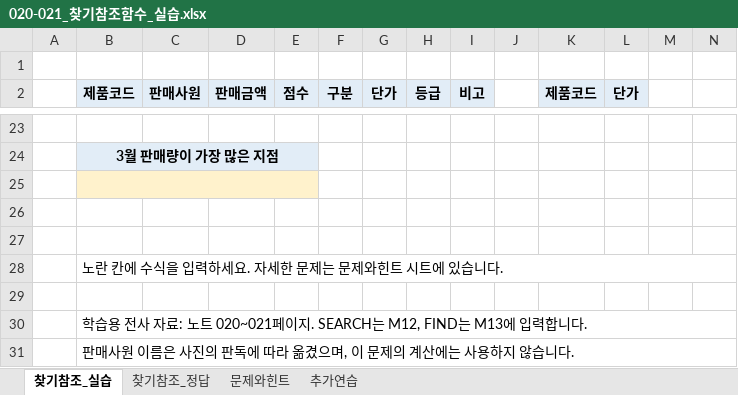
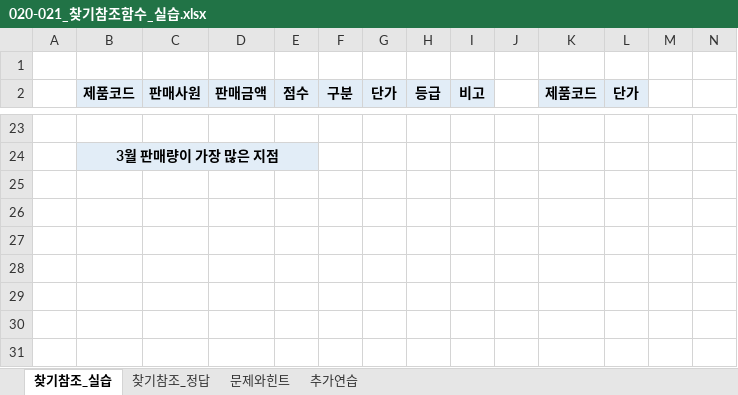
Before and after one commit to najongjine/CompUse2nd, an Excel workbook: 교재/엑셀교재v2/020-021_찾기참조함수_실습.xlsx, sheet 찾기참조_실습, drawn as a sheet; only a part is shown, gaps mark what is left out; values as stored, in another font and other column widths than the file's, no borders; rows hold the shown columns only; the diff names each change by its address in the sheet, - before the commit and + after, or states it on an @@ line.

```diff
--- a/교재/엑셀교재v2/020-021_찾기참조함수_실습.xlsx (sheet 찾기참조_실습)
+++ b/교재/엑셀교재v2/020-021_찾기참조함수_실습.xlsx (sheet 찾기참조_실습)
-row 25: (empty)
-row 26: (empty)
-row 27: (empty)
-row 28:  | 노란 칸에 수식을 입력하세요. 자세한 문제는 문제와힌트 시트에 있습니다.
-row 29: (empty)
-row 30:  | 학습용 전사 자료: 노트 020~021페이지. SEARCH는 M12, FIND는 M13에 입력합니다.
-row 31:  | 판매사원 이름은 사진의 판독에 따라 옮겼으며, 이 문제의 계산에는 사용하지 않습니다.
```
Also changed, not shown: 교재/엑셀교재v2/024_데이터통합_실습.xlsx, 교재/엑셀교재v2/025_데이터표_실습.xlsx, 4 other files.
